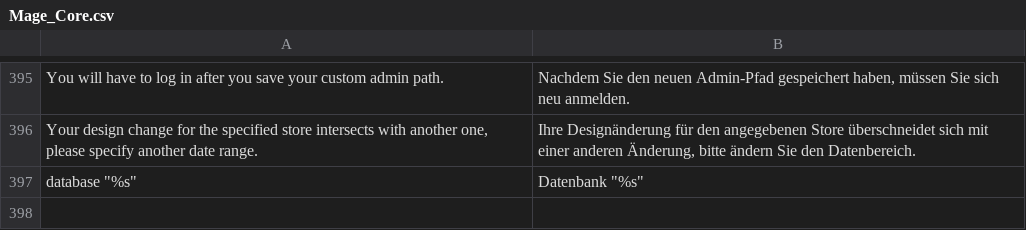
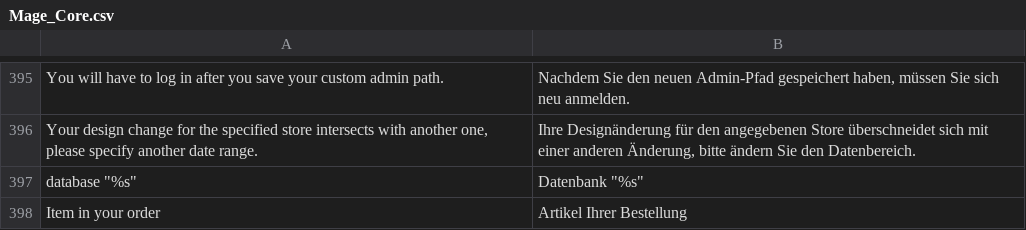
Before and after one commit to riconeitzel/German_LocalePack_de_DE, a CSV file: app/locale/de_DE/Mage_Core.csv, drawn as a sheet; only a part is shown, gaps mark what is left out; the diff names each change by its address in the sheet, - before the commit and + after, or states it on an @@ line.

```diff
--- a/app/locale/de_DE/Mage_Core.csv
+++ b/app/locale/de_DE/Mage_Core.csv
+row 398: Item in your order | Artikel Ihrer Bestellung
```
Also changed, not shown: 7 other files.
